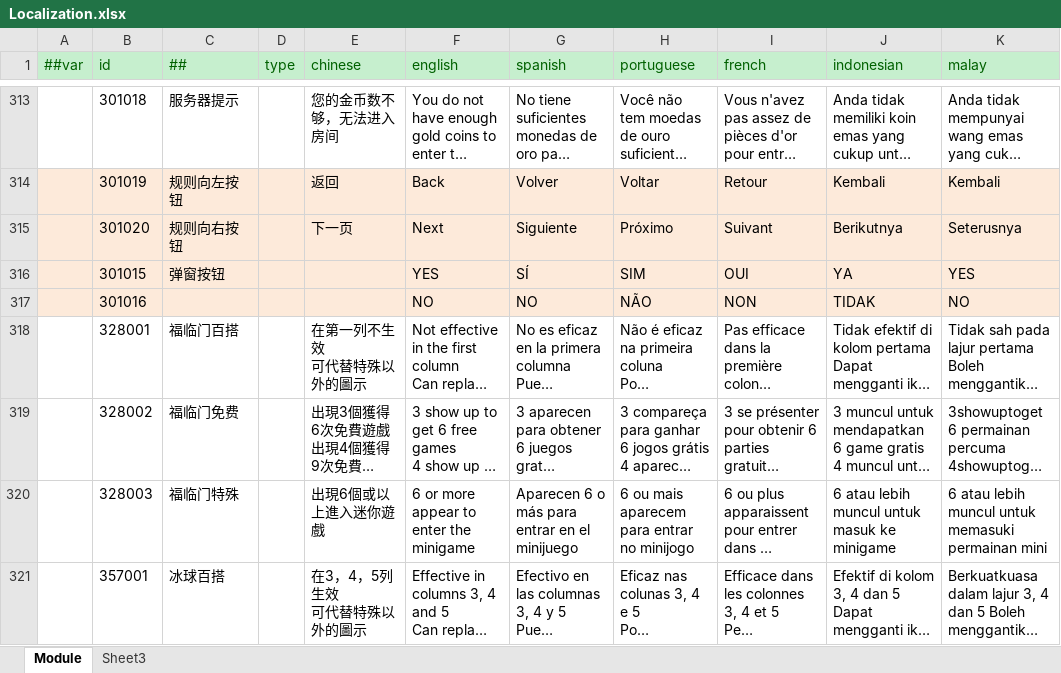
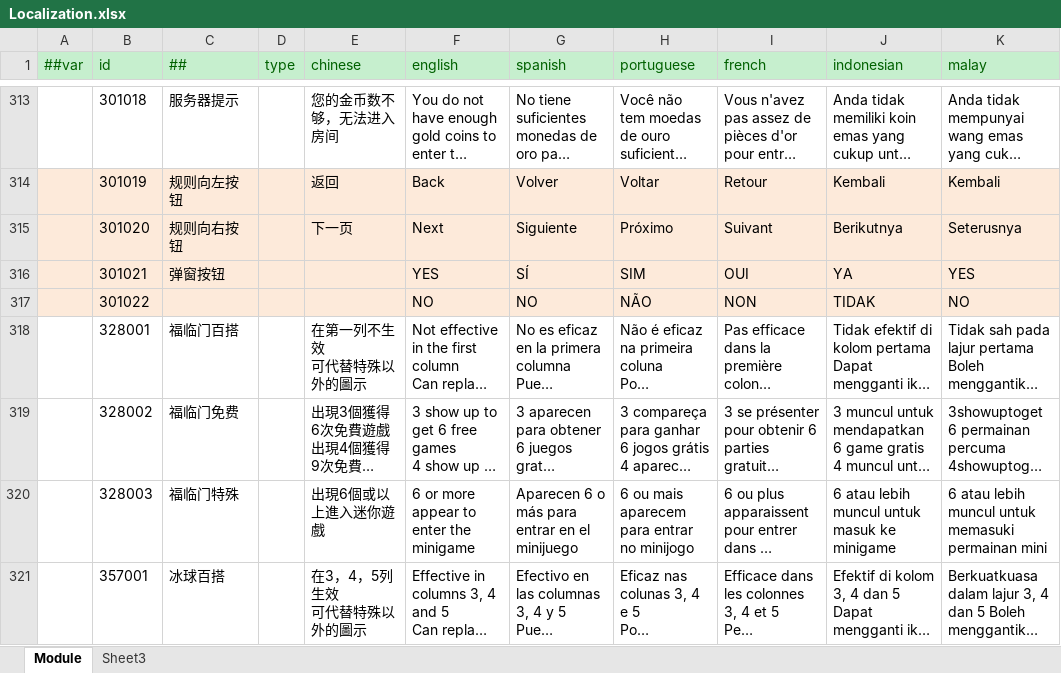
Before and after one commit to lyqilo/ClientConfig, an Excel workbook: LubanConfig/Datas/Localization.xlsx, sheet Module, drawn as a sheet; only a part is shown, gaps mark what is left out; long unchanged cells end in …; values as stored, in another font and other column widths than the file's, no borders; the diff names each change by its address in the sheet, - before the commit and + after, or states it on an @@ line.

```diff
--- a/LubanConfig/Datas/Localization.xlsx (sheet Module)
+++ b/LubanConfig/Datas/Localization.xlsx (sheet Module)
-B316 (id): 301015
+B316 (id): 301021
-B317 (id): 301016
+B317 (id): 301022
```
Also changed, not shown: 2 other files.
